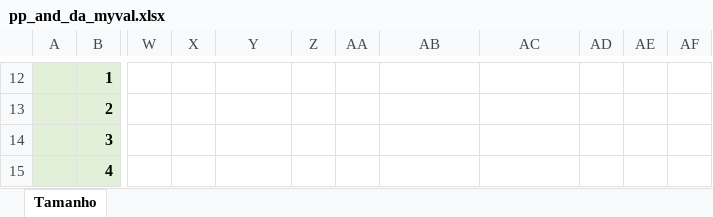
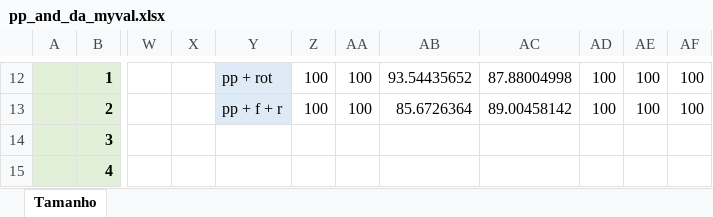
Before and after one commit to BBarbosa/tflearn-image-recognition-toolkit, an Excel workbook: error/new/pp_and_da/pp_and_da_myval.xlsx, sheet Tamanho, drawn as a sheet; only a part is shown, gaps mark what is left out; values as stored, in another font and other column widths than the file's, no borders; charts and pictures not drawn; the diff covers the shown part only; the diff names each change by its address in the sheet, - before the commit and + after, or states it on an @@ line.

```diff
--- a/error/new/pp_and_da/pp_and_da_myval.xlsx (sheet Tamanho)
+++ b/error/new/pp_and_da/pp_and_da_myval.xlsx (sheet Tamanho)
-Y12:Y13 fill: none
+Y12:Y13 fill: #DEEBF7
-Y12: (empty)
+Y12: pp + rot
-Z12:Z13: (empty)
+Z12:Z13: 100
-AA12:AA13: (empty)
+AA12:AA13: 100
-AB12: (empty)
+AB12: 93.54435652
-AC12: (empty)
+AC12: 87.88004998
-AD12:AD13: (empty)
+AD12:AD13: 100
-AE12:AE13: (empty)
+AE12:AE13: 100
-AF12:AF13: (empty)
+AF12:AF13: 100
-Y13: (empty)
+Y13: pp + f + r
-AB13: (empty)
+AB13: 85.6726364
-AC13: (empty)
+AC13: 89.00458142
```
Also changed, not shown: 32 edited cells and cell formats elsewhere in this sheet, charts or pictures, error/new/fabric_layer_impact/fabric.xlsx, error/new/size/image_size_myval.xlsx, 6 other files.
